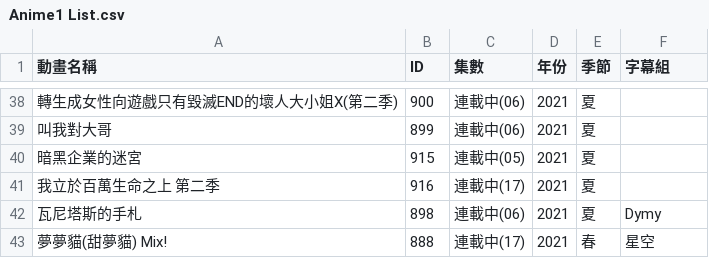
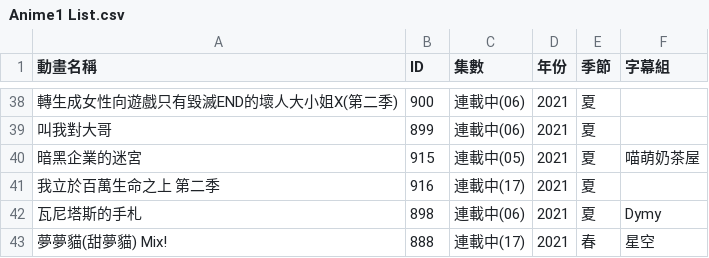
Before and after one commit to HeiTang/Anime1-Data, a CSV file: Anime1 List.csv, drawn as a sheet; only a part is shown, gaps mark what is left out; the diff names each change by its address in the sheet, - before the commit and + after, or states it on an @@ line.

Commit message:
Doc: Upgrade Anime1 List

```diff
--- a/Anime1 List.csv
+++ b/Anime1 List.csv
-F40 (字幕組): (empty)
+F40 (字幕組): 喵萌奶茶屋
```
Also changed, not shown: 1 other file.
